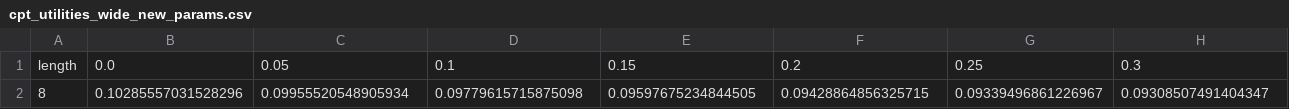
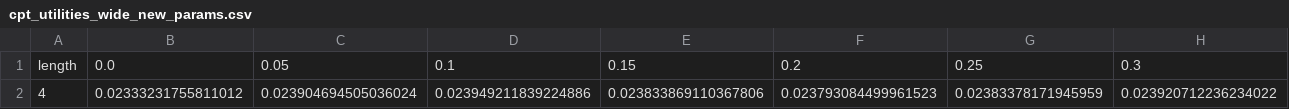
Before and after one commit to mcp656/Seminar, a CSV file: cpt_utilities_wide_new_params.csv, drawn as a sheet; only a part is shown; removed rows and columns are numbered as before the commit, all else as after; rows hold the shown columns only; the diff names each change by its address in the sheet, - before the commit and + after, or states it on an @@ line.

```diff
--- a/cpt_utilities_wide_new_params.csv
+++ b/cpt_utilities_wide_new_params.csv
-row 2: 8 | 0.10285557031528296 | 0.09955520548905934 | 0.09779615715875098 | 0.09597675234844505 | 0.09428864856325715 | 0.09339496861226967 | 0.09308507491404347
+row 2: 4 | 0.02333231755811012 | 0.023904694505036024 | 0.023949211839224886 | 0.023833869110367806 | 0.023793084499961523 | 0.02383378171945959 | 0.023920712236234022
```
Also changed, not shown: cpt_utilities_long_new_params.csv, 1 other file.
